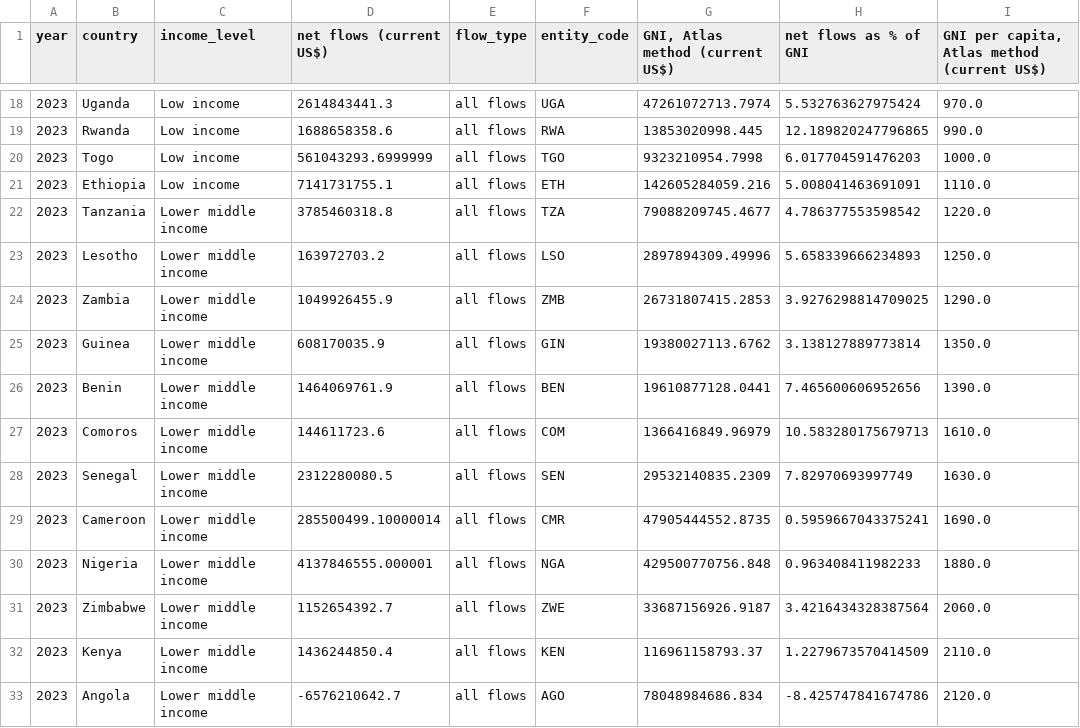
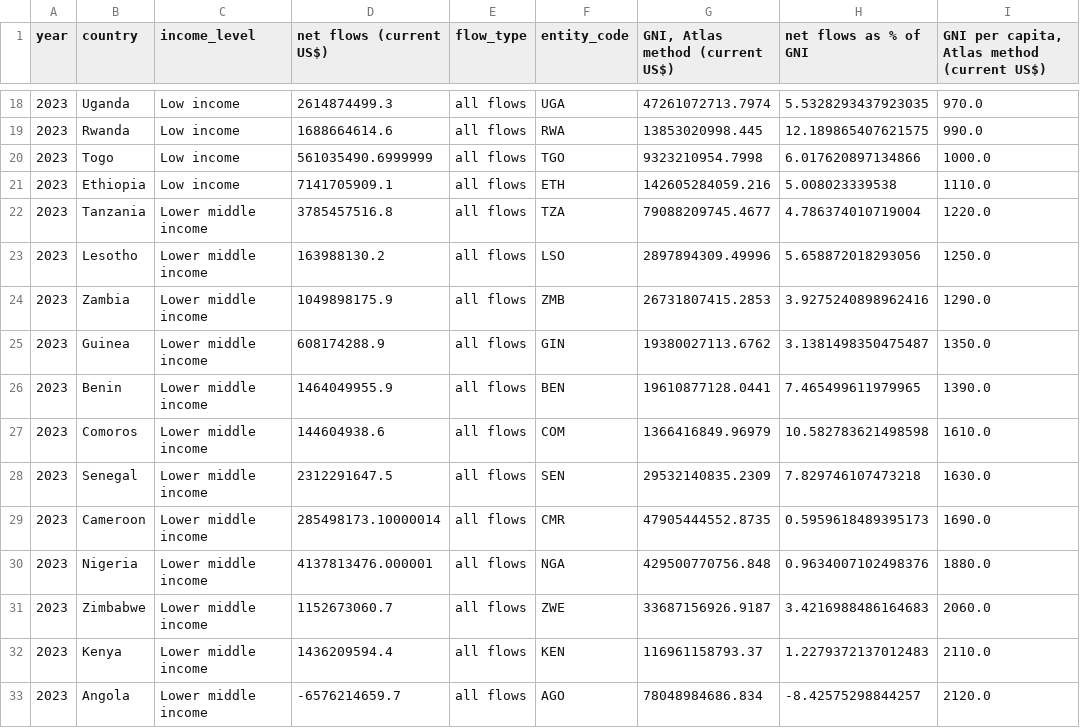
Before and after one commit to ONEcampaign/net_flows_update, a CSV file: output/chart_2_download.csv, drawn as a sheet; only a part is shown, gaps mark what is left out; the diff covers the shown part only.

```diff
--- a/output/chart_2_download.csv
+++ b/output/chart_2_download.csv
@@ -18,16 +18,16 @@ year,country,income_level,net flows (current US$),flow_type,entity_code,"GNI, At
-2023,Uganda,Low income,2614843441.3,all flows,UGA,47261072713.7974,5.532763627975424,970.0
-2023,Rwanda,Low income,1688658358.6,all flows,RWA,13853020998.445,12.189820247796865,990.0
-2023,Togo,Low income,561043293.6999999,all flows,TGO,9323210954.7998,6.017704591476203,1000.0
-2023,Ethiopia,Low income,7141731755.1,all flows,ETH,142605284059.216,5.008041463691091,1110.0
-2023,Tanzania,Lower middle income,3785460318.8,all flows,TZA,79088209745.4677,4.786377553598542,1220.0
-2023,Lesotho,Lower middle income,163972703.2,all flows,LSO,2897894309.49996,5.658339666234893,1250.0
-2023,Zambia,Lower middle income,1049926455.9,all flows,ZMB,26731807415.2853,3.9276298814709025,1290.0
-2023,Guinea,Lower middle income,608170035.9,all flows,GIN,19380027113.6762,3.138127889773814,1350.0
-2023,Benin,Lower middle income,1464069761.9,all flows,BEN,19610877128.0441,7.465600606952656,1390.0
-2023,Comoros,Lower middle income,144611723.6,all flows,COM,1366416849.96979,10.583280175679713,1610.0
-2023,Senegal,Lower middle income,2312280080.5,all flows,SEN,29532140835.2309,7.82970693997749,1630.0
-2023,Cameroon,Lower middle income,285500499.10000014,all flows,CMR,47905444552.8735,0.5959667043375241,1690.0
-2023,Nigeria,Lower middle income,4137846555.000001,all flows,NGA,429500770756.848,0.963408411982233,1880.0
-2023,Zimbabwe,Lower middle income,1152654392.7,all flows,ZWE,33687156926.9187,3.4216434328387564,2060.0
-2023,Kenya,Lower middle income,1436244850.4,all flows,KEN,116961158793.37,1.2279673570414509,2110.0
-2023,Angola,Lower middle income,-6576210642.7,all flows,AGO,78048984686.834,-8.425747841674786,2120.0
+2023,Uganda,Low income,2614874499.3,all flows,UGA,47261072713.7974,5.5328293437923035,970.0
+2023,Rwanda,Low income,1688664614.6,all flows,RWA,13853020998.445,12.189865407621575,990.0
+2023,Togo,Low income,561035490.6999999,all flows,TGO,9323210954.7998,6.017620897134866,1000.0
+2023,Ethiopia,Low income,7141705909.1,all flows,ETH,142605284059.216,5.008023339538,1110.0
+2023,Tanzania,Lower middle income,3785457516.8,all flows,TZA,79088209745.4677,4.786374010719004,1220.0
+2023,Lesotho,Lower middle income,163988130.2,all flows,LSO,2897894309.49996,5.658872018293056,1250.0
+2023,Zambia,Lower middle income,1049898175.9,all flows,ZMB,26731807415.2853,3.9275240898962416,1290.0
+2023,Guinea,Lower middle income,608174288.9,all flows,GIN,19380027113.6762,3.1381498350475487,1350.0
+2023,Benin,Lower middle income,1464049955.9,all flows,BEN,19610877128.0441,7.465499611979965,1390.0
+2023,Comoros,Lower middle income,144604938.6,all flows,COM,1366416849.96979,10.582783621498598,1610.0
+2023,Senegal,Lower middle income,2312291647.5,all flows,SEN,29532140835.2309,7.829746107473218,1630.0
+2023,Cameroon,Lower middle income,285498173.10000014,all flows,CMR,47905444552.8735,0.5959618489395173,1690.0
+2023,Nigeria,Lower middle income,4137813476.000001,all flows,NGA,429500770756.848,0.9634007102498376,1880.0
+2023,Zimbabwe,Lower middle income,1152673060.7,all flows,ZWE,33687156926.9187,3.4216988486164683,2060.0
+2023,Kenya,Lower middle income,1436209594.4,all flows,KEN,116961158793.37,1.2279372137012483,2110.0
+2023,Angola,Lower middle income,-6576214659.7,all flows,AGO,78048984686.834,-8.42575298844257,2120.0
```
Also changed, not shown: 64 edited cells elsewhere in this file, output/chart_1.csv, output/chart_1_download.csv, 3 other files.
